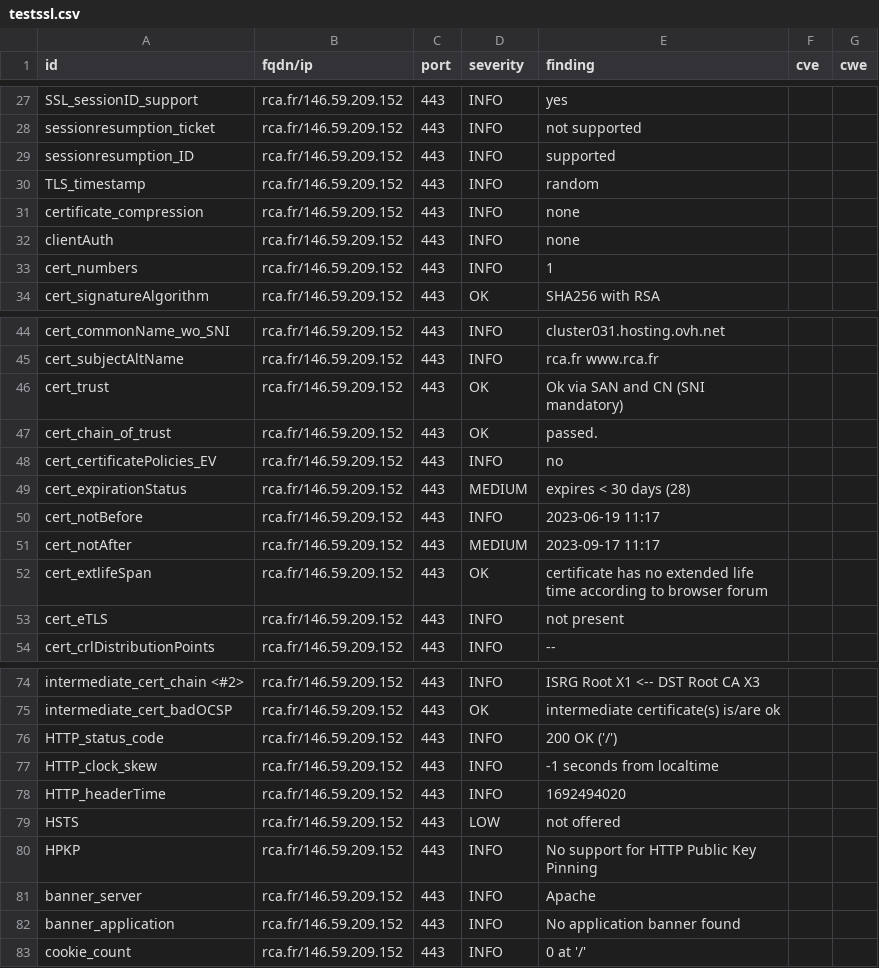
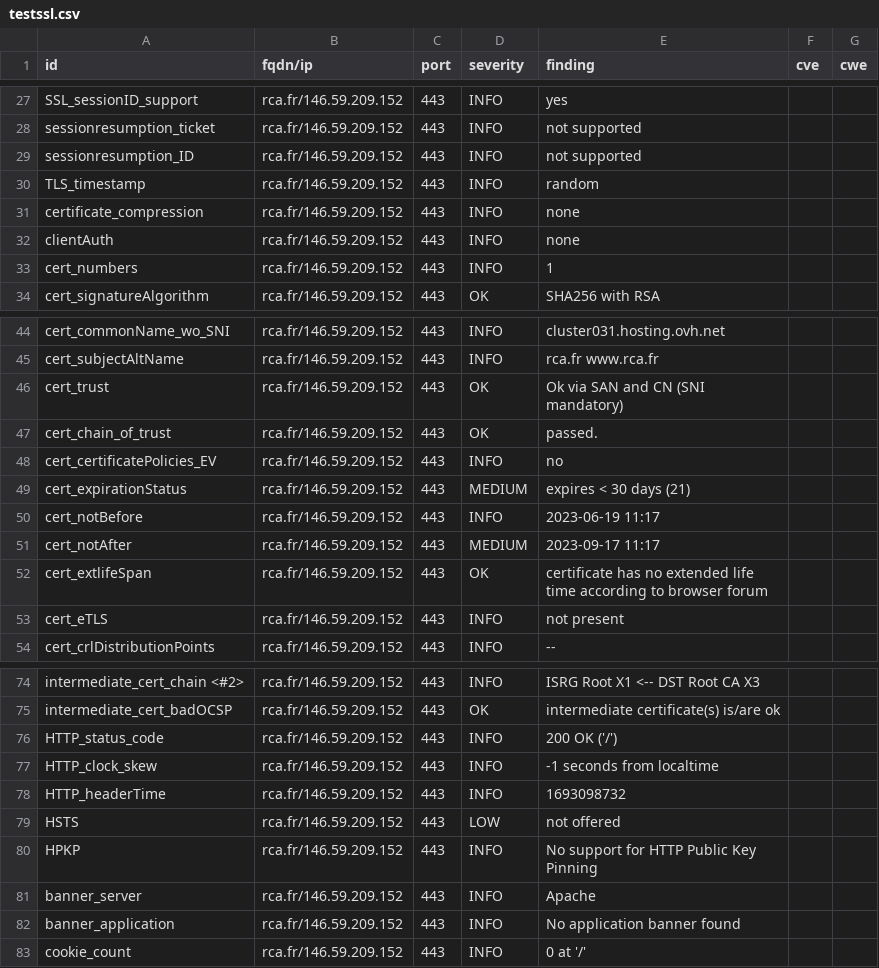
Before and after one commit to arthurzenika/dashlord-rca, a CSV file: results/aHR0cHM6Ly9yY2EuZnI=/testssl.csv, drawn as a sheet; only a part is shown, gaps mark what is left out.

```diff
--- a/results/aHR0cHM6Ly9yY2EuZnI=/testssl.csv
+++ b/results/aHR0cHM6Ly9yY2EuZnI=/testssl.csv
@@ -28,3 +28,3 @@
 "sessionresumption_ticket","rca.fr/146.59.209.152","443","INFO","not supported","",""
-"sessionresumption_ID","rca.fr/146.59.209.152","443","INFO","supported","",""
+"sessionresumption_ID","rca.fr/146.59.209.152","443","INFO","not supported","",""
 "TLS_timestamp","rca.fr/146.59.209.152","443","INFO","random","",""
@@ -48,3 +48,3 @@
 "cert_certificatePolicies_EV","rca.fr/146.59.209.152","443","INFO","no","",""
-"cert_expirationStatus","rca.fr/146.59.209.152","443","MEDIUM","expires < 30 days (28)","",""
+"cert_expirationStatus","rca.fr/146.59.209.152","443","MEDIUM","expires < 30 days (21)","",""
 "cert_notBefore","rca.fr/146.59.209.152","443","INFO","2023-06-19 11:17","",""
@@ -77,3 +77,3 @@
 "HTTP_clock_skew","rca.fr/146.59.209.152","443","INFO","-1 seconds from localtime","",""
-"HTTP_headerTime","rca.fr/146.59.209.152","443","INFO","1692494020","",""
+"HTTP_headerTime","rca.fr/146.59.209.152","443","INFO","1693098732","",""
 "HSTS","rca.fr/146.59.209.152","443","LOW","not offered","",""
```
Also changed, not shown: 15 other files.
